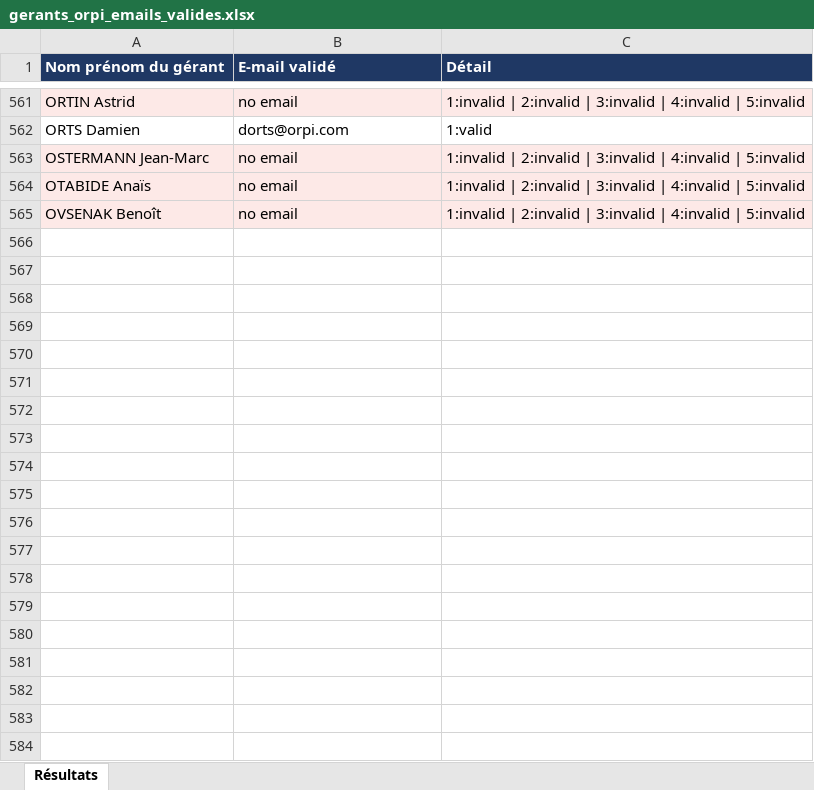
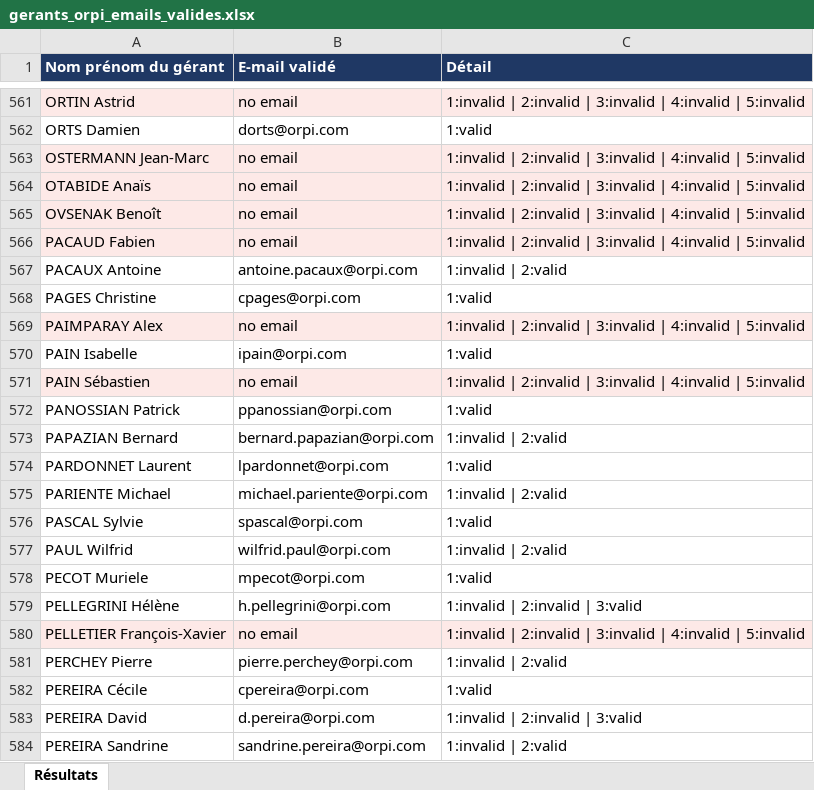
Before and after one commit to archerastral09-hub/Again, an Excel workbook: output/gerants_orpi_emails_valides.xlsx, sheet Résultats, drawn as a sheet; only a part is shown, gaps mark what is left out; values as stored, in another font and other column widths than the file's, no borders; the diff covers the shown part only; the diff names each change by its address in the sheet, - before the commit and + after, or states it on an @@ line.

```diff
--- a/output/gerants_orpi_emails_valides.xlsx (sheet Résultats)
+++ b/output/gerants_orpi_emails_valides.xlsx (sheet Résultats)
+row 566: PACAUD Fabien | no email | 1:invalid | 2:invalid | 3:invalid | 4:invalid | 5:invalid
+row 567: PACAUX Antoine | antoine.pacaux@orpi.com | 1:invalid | 2:valid
+row 568: PAGES Christine | cpages@orpi.com | 1:valid
+row 569: PAIMPARAY Alex | no email | 1:invalid | 2:invalid | 3:invalid | 4:invalid | 5:invalid
+row 570: PAIN Isabelle | ipain@orpi.com | 1:valid
+row 571: PAIN Sébastien | no email | 1:invalid | 2:invalid | 3:invalid | 4:invalid | 5:invalid
+row 572: PANOSSIAN Patrick | ppanossian@orpi.com | 1:valid
+row 573: PAPAZIAN Bernard | bernard.papazian@orpi.com | 1:invalid | 2:valid
+row 574: PARDONNET Laurent | lpardonnet@orpi.com | 1:valid
+row 575: PARIENTE Michael | michael.pariente@orpi.com | 1:invalid | 2:valid
+row 576: PASCAL Sylvie | spascal@orpi.com | 1:valid
+row 577: PAUL Wilfrid | wilfrid.paul@orpi.com | 1:invalid | 2:valid
+row 578: PECOT Muriele | mpecot@orpi.com | 1:valid
+row 579: PELLEGRINI Hélène | h.pellegrini@orpi.com | 1:invalid | 2:invalid | 3:valid
+row 580: PELLETIER François-Xavier | no email | 1:invalid | 2:invalid | 3:invalid | 4:invalid | 5:invalid
+row 581: PERCHEY Pierre | pierre.perchey@orpi.com | 1:invalid | 2:valid
+row 582: PEREIRA Cécile | cpereira@orpi.com | 1:valid
+row 583: PEREIRA David | d.pereira@orpi.com | 1:invalid | 2:invalid | 3:valid
+row 584: PEREIRA Sandrine | sandrine.pereira@orpi.com | 1:invalid | 2:valid
```
Also changed, not shown: 179 added rows elsewhere in this sheet, output/gerants_arthurimmo_emails_valides.xlsx, output/gerants_century21_emails_valides.xlsx, 3 other files.
